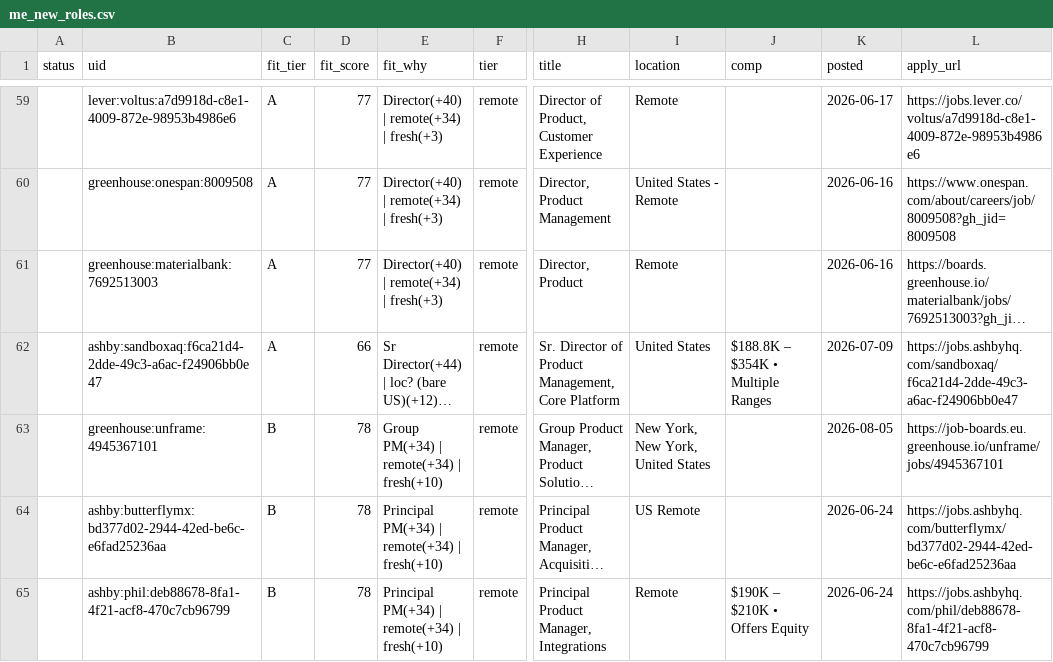
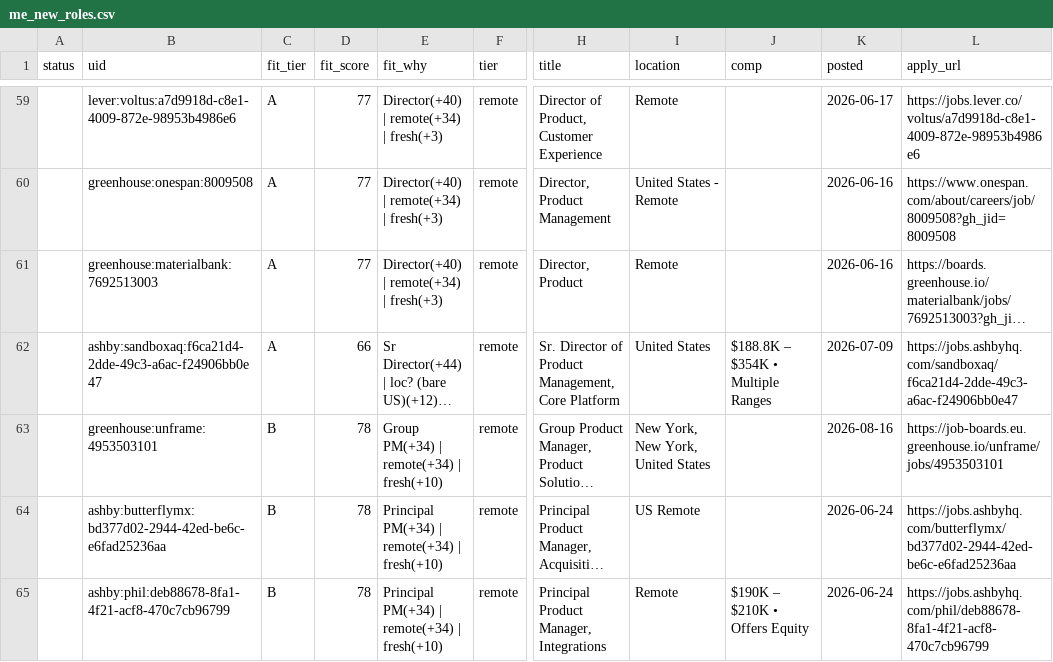
Before and after one commit to tyler-aston/jobsearch-starter, a CSV file: out/me_new_roles.csv, drawn as a sheet; only a part is shown, gaps mark what is left out; long unchanged cells end in …; the diff covers the shown part only; the diff names each change by its address in the sheet, - before the commit and + after, or states it on an @@ line.

```diff
--- a/out/me_new_roles.csv
+++ b/out/me_new_roles.csv
-B63 (uid): greenhouse:unframe:4945367101
+B63 (uid): greenhouse:unframe:4953503101
-K63 (posted): 2026-08-05
+K63 (posted): 2026-08-16
-L63 (apply_url): https://job-boards.eu.greenhouse.io/unframe/jobs/4945367101
+L63 (apply_url): https://job-boards.eu.greenhouse.io/unframe/jobs/4953503101
```
Also changed, not shown: 3 added rows elsewhere in this file, 1 other file.
